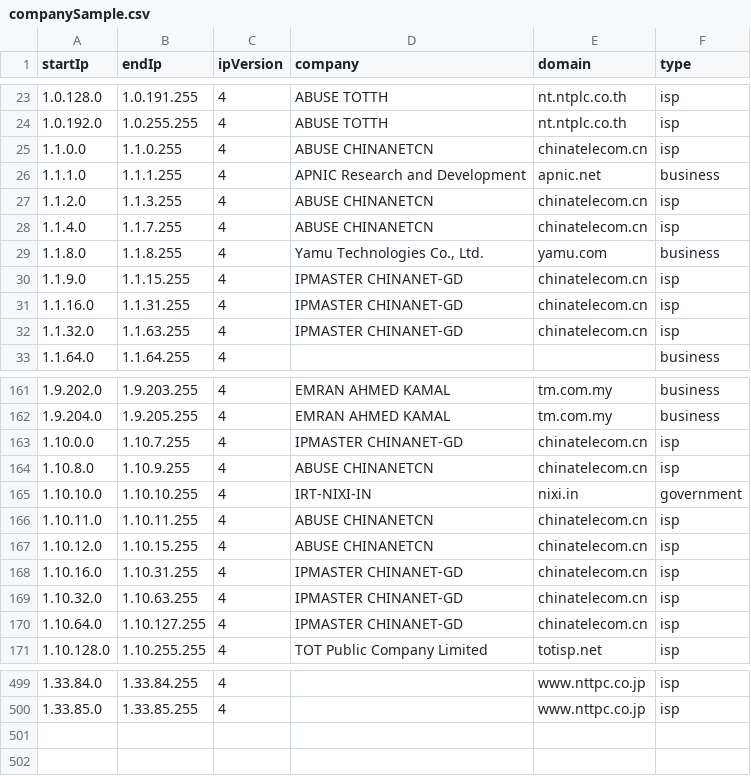
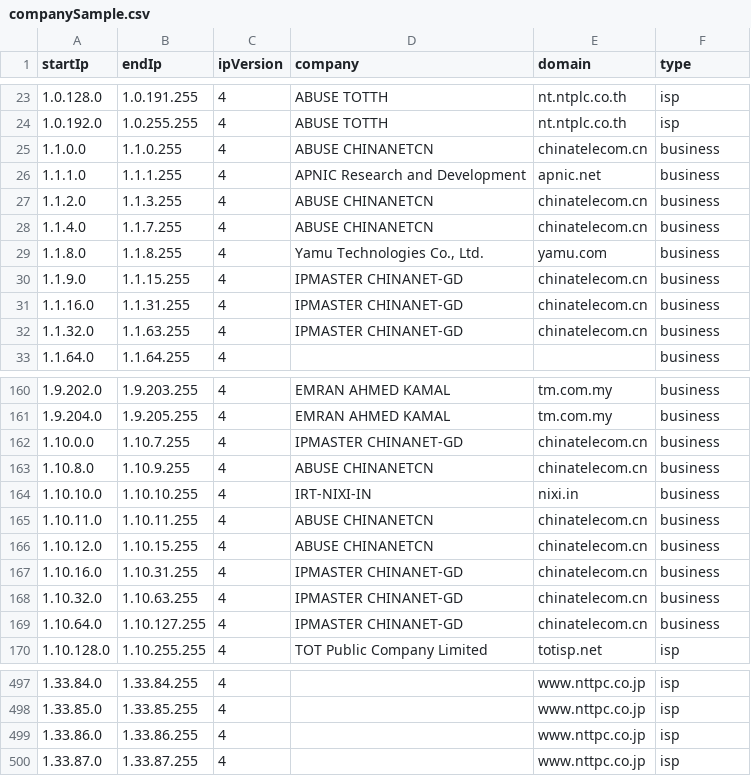
Before and after one commit to ipapi-is/ipapi, a CSV file: databases/companySample.csv, drawn as a sheet; only a part is shown, gaps mark what is left out; the diff covers the shown part only.

```diff
--- a/databases/companySample.csv
+++ b/databases/companySample.csv
@@ -24,10 +24,10 @@ startIp,endIp,ipVersion,company,domain,type
 1.0.192.0,1.0.255.255,4,ABUSE TOTTH,nt.ntplc.co.th,isp
-1.1.0.0,1.1.0.255,4,ABUSE CHINANETCN,chinatelecom.cn,isp
+1.1.0.0,1.1.0.255,4,ABUSE CHINANETCN,chinatelecom.cn,business
 1.1.1.0,1.1.1.255,4,APNIC Research and Development,apnic.net,business
-1.1.2.0,1.1.3.255,4,ABUSE CHINANETCN,chinatelecom.cn,isp
-1.1.4.0,1.1.7.255,4,ABUSE CHINANETCN,chinatelecom.cn,isp
+1.1.2.0,1.1.3.255,4,ABUSE CHINANETCN,chinatelecom.cn,business
+1.1.4.0,1.1.7.255,4,ABUSE CHINANETCN,chinatelecom.cn,business
 1.1.8.0,1.1.8.255,4,"Yamu Technologies Co., Ltd.",yamu.com,business
-1.1.9.0,1.1.15.255,4,IPMASTER CHINANET-GD,chinatelecom.cn,isp
-1.1.16.0,1.1.31.255,4,IPMASTER CHINANET-GD,chinatelecom.cn,isp
-1.1.32.0,1.1.63.255,4,IPMASTER CHINANET-GD,chinatelecom.cn,isp
+1.1.9.0,1.1.15.255,4,IPMASTER CHINANET-GD,chinatelecom.cn,business
+1.1.16.0,1.1.31.255,4,IPMASTER CHINANET-GD,chinatelecom.cn,business
+1.1.32.0,1.1.63.255,4,IPMASTER CHINANET-GD,chinatelecom.cn,business
 1.1.64.0,1.1.64.255,4,,,business
@@ -162,10 +161,10 @@ startIp,endIp,ipVersion,company,domain,type
 1.9.204.0,1.9.205.255,4,EMRAN AHMED KAMAL,tm.com.my,business
-1.10.0.0,1.10.7.255,4,IPMASTER CHINANET-GD,chinatelecom.cn,isp
-1.10.8.0,1.10.9.255,4,ABUSE CHINANETCN,chinatelecom.cn,isp
-1.10.10.0,1.10.10.255,4,IRT-NIXI-IN,nixi.in,government
-1.10.11.0,1.10.11.255,4,ABUSE CHINANETCN,chinatelecom.cn,isp
-1.10.12.0,1.10.15.255,4,ABUSE CHINANETCN,chinatelecom.cn,isp
-1.10.16.0,1.10.31.255,4,IPMASTER CHINANET-GD,chinatelecom.cn,isp
-1.10.32.0,1.10.63.255,4,IPMASTER CHINANET-GD,chinatelecom.cn,isp
-1.10.64.0,1.10.127.255,4,IPMASTER CHINANET-GD,chinatelecom.cn,isp
+1.10.0.0,1.10.7.255,4,IPMASTER CHINANET-GD,chinatelecom.cn,business
+1.10.8.0,1.10.9.255,4,ABUSE CHINANETCN,chinatelecom.cn,business
+1.10.10.0,1.10.10.255,4,IRT-NIXI-IN,nixi.in,business
+1.10.11.0,1.10.11.255,4,ABUSE CHINANETCN,chinatelecom.cn,business
+1.10.12.0,1.10.15.255,4,ABUSE CHINANETCN,chinatelecom.cn,business
+1.10.16.0,1.10.31.255,4,IPMASTER CHINANET-GD,chinatelecom.cn,business
+1.10.32.0,1.10.63.255,4,IPMASTER CHINANET-GD,chinatelecom.cn,business
+1.10.64.0,1.10.127.255,4,IPMASTER CHINANET-GD,chinatelecom.cn,business
 1.10.128.0,1.10.255.255,4,TOT Public Company Limited,totisp.net,isp
@@ -500 +498,3 @@ startIp,endIp,ipVersion,company,domain,type
 1.33.85.0,1.33.85.255,4,,www.nttpc.co.jp,isp
+1.33.86.0,1.33.86.255,4,,www.nttpc.co.jp,isp
+1.33.87.0,1.33.87.255,4,,www.nttpc.co.jp,isp
```
Also changed, not shown: 2 removed rows and 18 edited cells elsewhere in this file, databases/HostingRangesIPv4-Sample.csv, databases/HostingRangesIPv6-Sample.csv, 12 other files.
